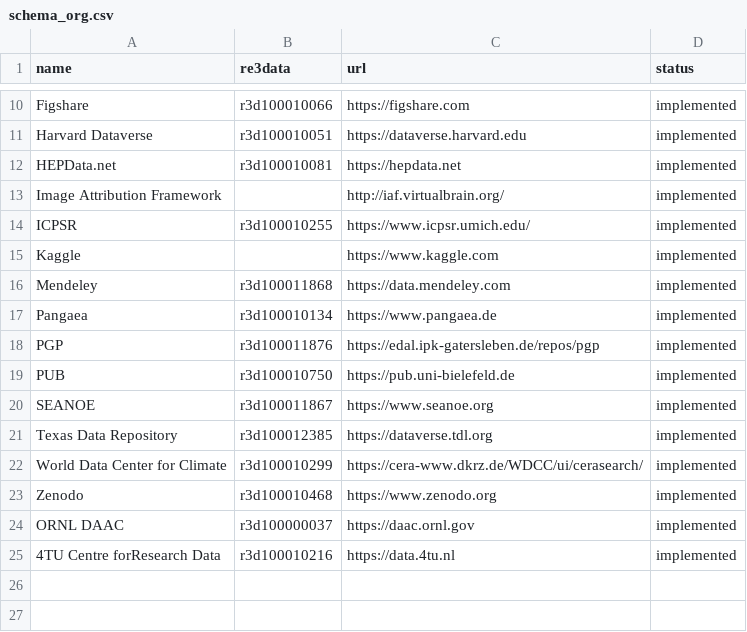
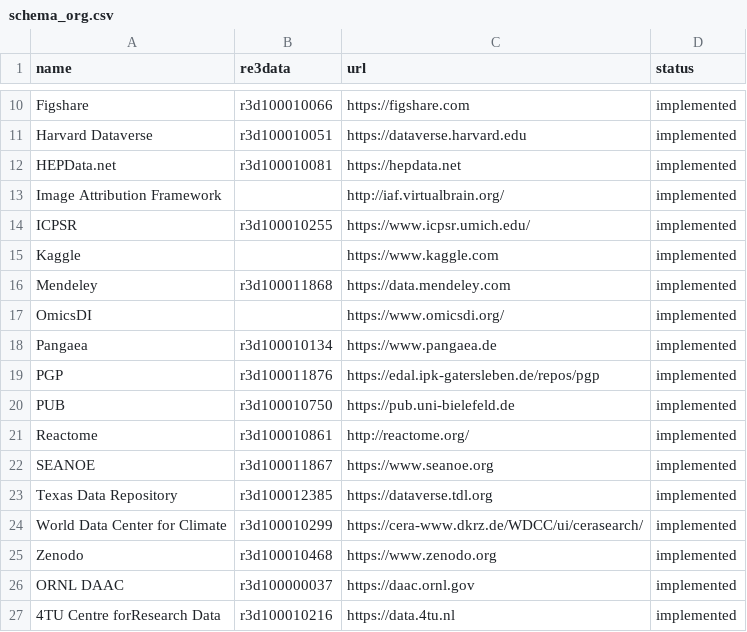
Before and after one commit to datacite/freya, a CSV file: schema_org.csv, drawn as a sheet; only a part is shown, gaps mark what is left out; the diff names each change by its address in the sheet, - before the commit and + after, or states it on an @@ line.

Commit message:
added more repos

```diff
--- a/schema_org.csv
+++ b/schema_org.csv
+row 17: OmicsDI |  | https://www.omicsdi.org/ | implemented
+row 21: Reactome | r3d100010861 | http://reactome.org/ | implemented
```
